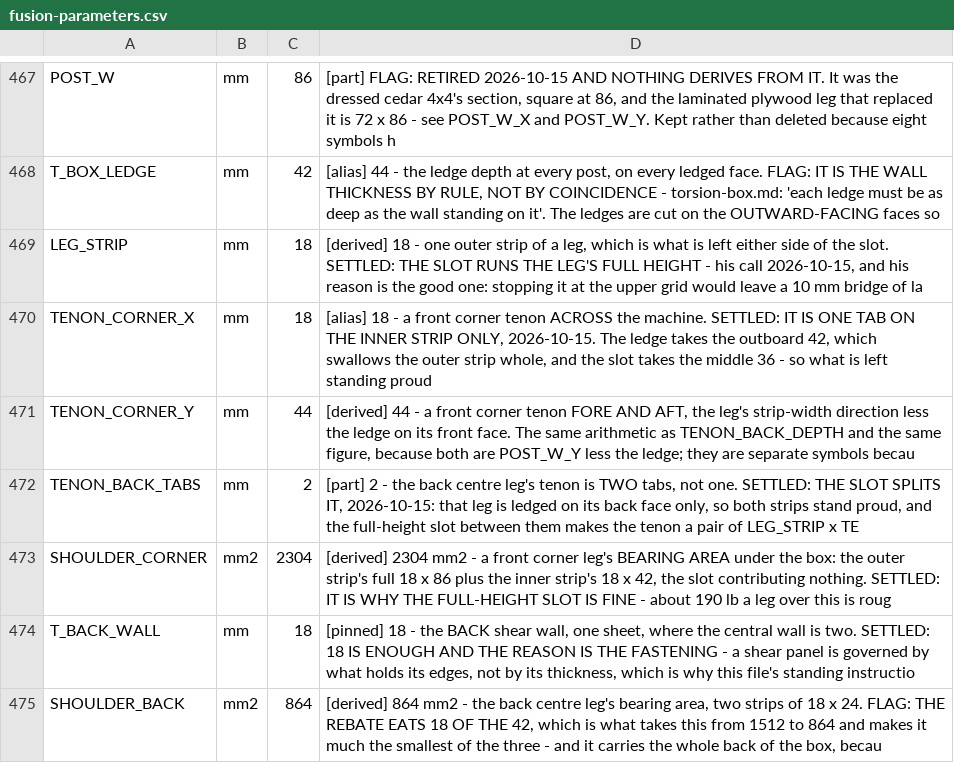
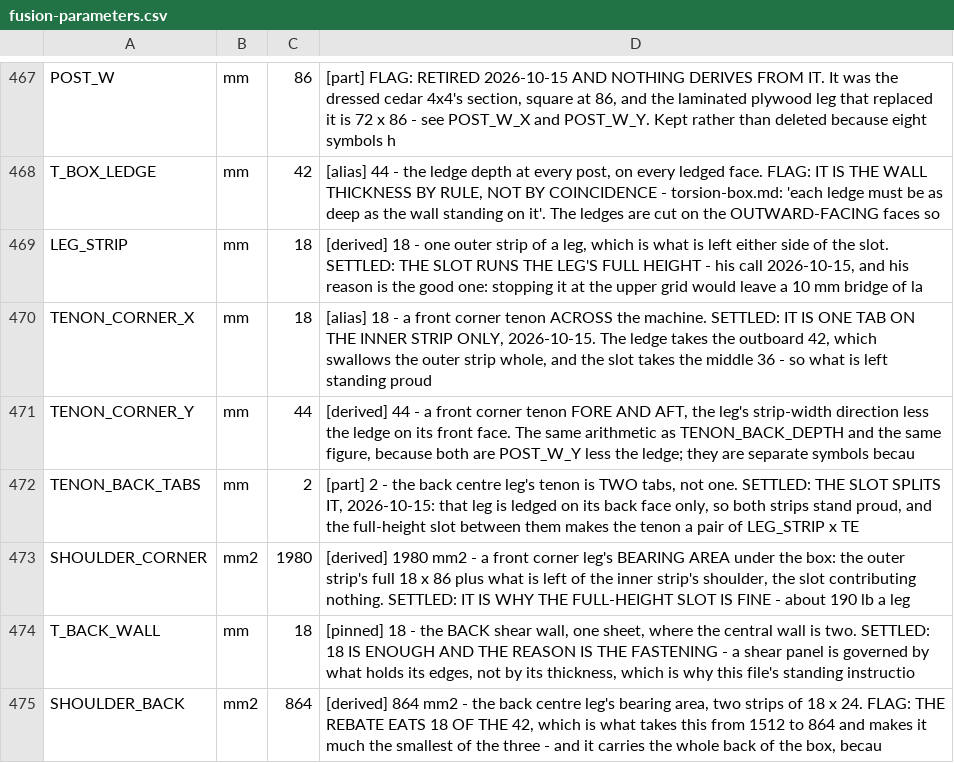
Before and after one commit to ioSenderV2/CNCBuild, a CSV file: dimensions/fusion-parameters.csv, drawn as a sheet; only a part is shown, gaps mark what is left out.

```diff
--- a/dimensions/fusion-parameters.csv
+++ b/dimensions/fusion-parameters.csv
@@ -472,3 +472,3 @@ TENON_CORNER_Y,mm,44,"[derived] 44 - a front corner tenon FORE AND AFT, the leg'
 TENON_BACK_TABS,mm,2,"[part] 2 - the back centre leg's tenon is TWO tabs, not one. SETTLED: THE SLOT SPLITS IT, 2026-10-15: that leg is ledged on its back face only, so both strips stand proud, and the full-height slot between them makes the tenon a pair of LEG_STRIP x TE"
-SHOULDER_CORNER,mm2,2304,"[derived] 2304 mm2 - a front corner leg's BEARING AREA under the box: the outer strip's full 18 x 86 plus the inner strip's 18 x 42, the slot contributing nothing. SETTLED: IT IS WHY THE FULL-HEIGHT SLOT IS FINE - about 190 lb a leg over this is roug"
+SHOULDER_CORNER,mm2,1980,"[derived] 1980 mm2 - a front corner leg's BEARING AREA under the box: the outer strip's full 18 x 86 plus what is left of the inner strip's shoulder, the slot contributing nothing. SETTLED: IT IS WHY THE FULL-HEIGHT SLOT IS FINE - about 190 lb a leg "
 T_BACK_WALL,mm,18,"[pinned] 18 - the BACK shear wall, one sheet, where the central wall is two. SETTLED: 18 IS ENOUGH AND THE REASON IS THE FASTENING - a shear panel is governed by what holds its edges, not by its thickness, which is why this file's standing instructio"
```
Also changed, not shown: 9 other files.
